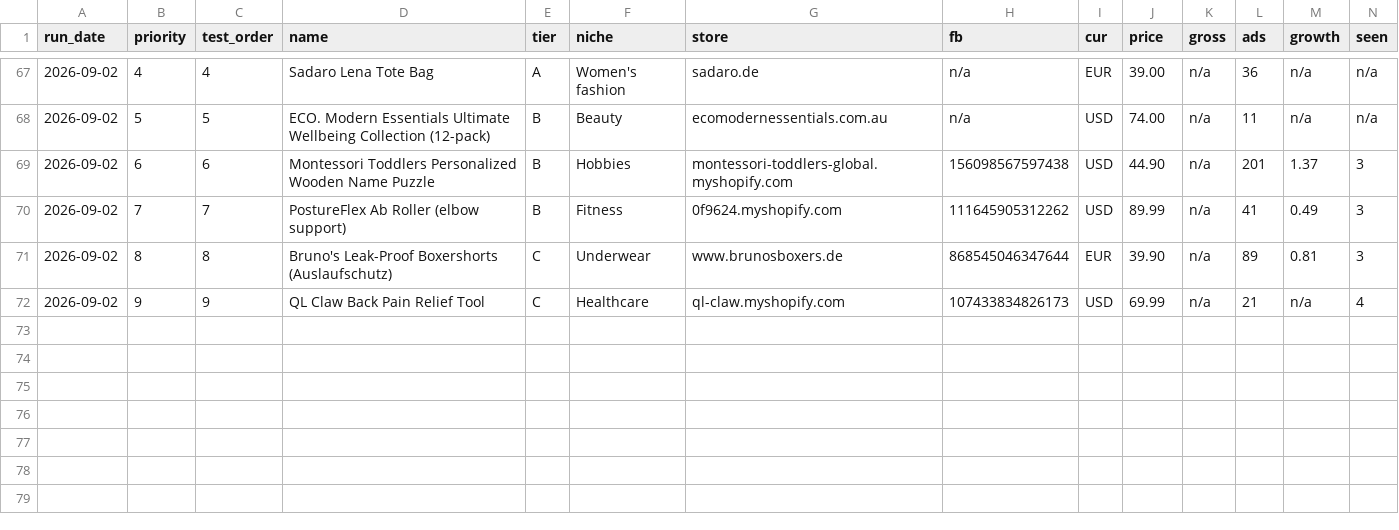
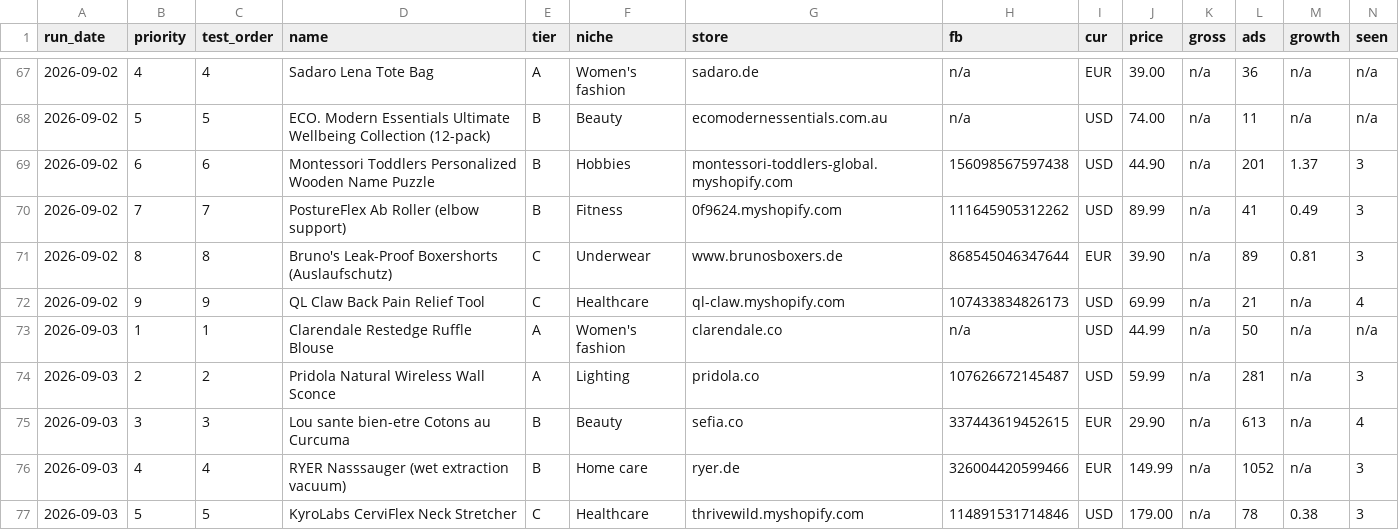
Before and after one commit to belladonnaeloja-dev/urban-octo-tribble, a TSV file: .claude/skills/find-winning-products/master-history.tsv, drawn as a sheet; only a part is shown, gaps mark what is left out; rows hold the shown columns only; the diff names each change by its address in the sheet, - before the commit and + after, or states it on an @@ line.

```diff
--- a/.claude/skills/find-winning-products/master-history.tsv
+++ b/.claude/skills/find-winning-products/master-history.tsv
+row 73: 2026-09-03 | 1 | 1 | Clarendale Restedge Ruffle Blouse | A | Women's fashion | clarendale.co | n/a | USD | 44.99 | n/a | 50 | n/a | n/a
+row 74: 2026-09-03 | 2 | 2 | Pridola Natural Wireless Wall Sconce | A | Lighting | pridola.co | 107626672145487 | USD | 59.99 | n/a | 281 | n/a | 3
+row 75: 2026-09-03 | 3 | 3 | Lou sante bien-etre Cotons au Curcuma | B | Beauty | sefia.co | 337443619452615 | EUR | 29.90 | n/a | 613 | n/a | 4
+row 76: 2026-09-03 | 4 | 4 | RYER Nasssauger (wet extraction vacuum) | B | Home care | ryer.de | 326004420599466 | EUR | 149.99 | n/a | 1052 | n/a | 3
+row 77: 2026-09-03 | 5 | 5 | KyroLabs CerviFlex Neck Stretcher | C | Healthcare | thrivewild.myshopify.com | 114891531714846 | USD | 179.00 | n/a | 78 | 0.38 | 3
```
Also changed, not shown: 1 other file.
